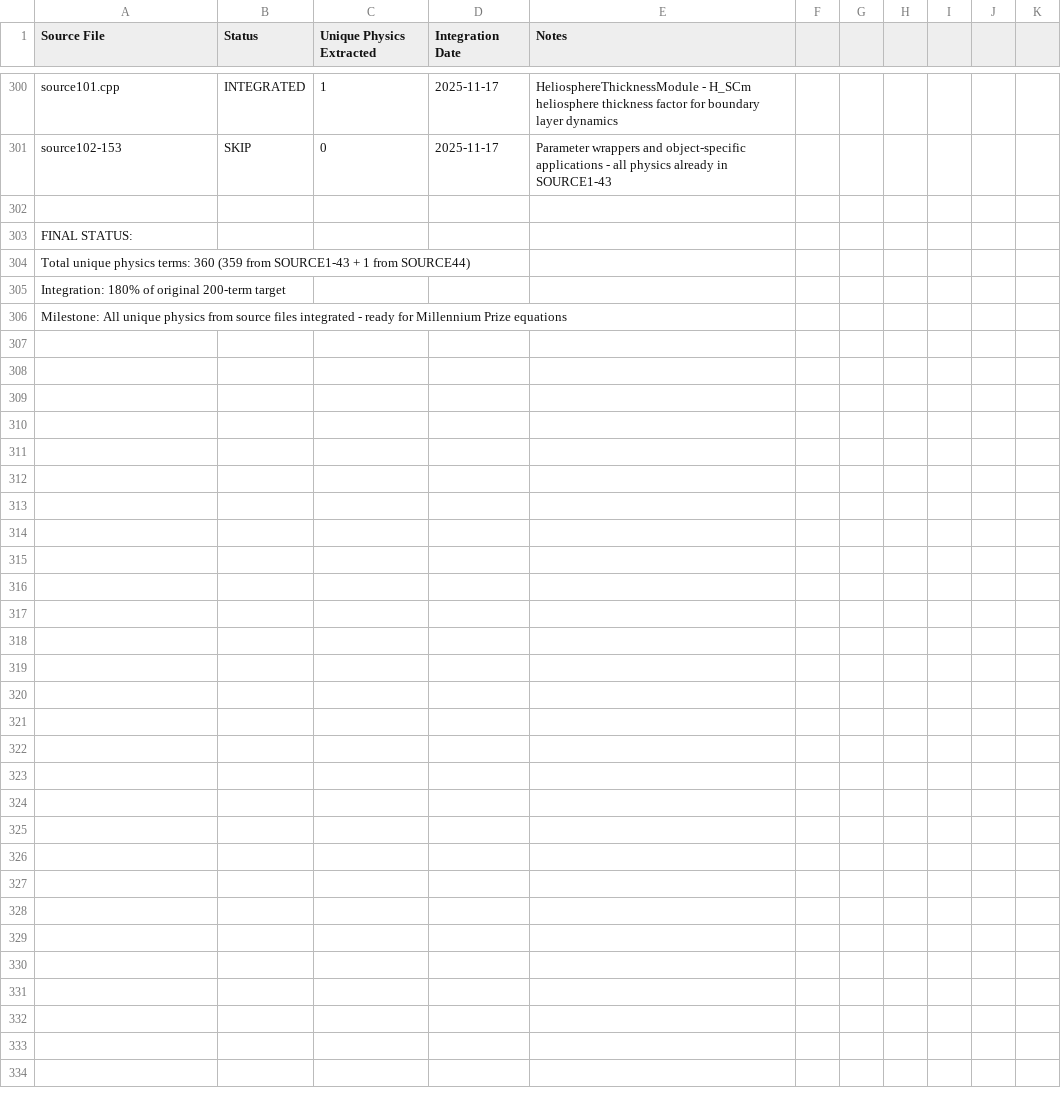
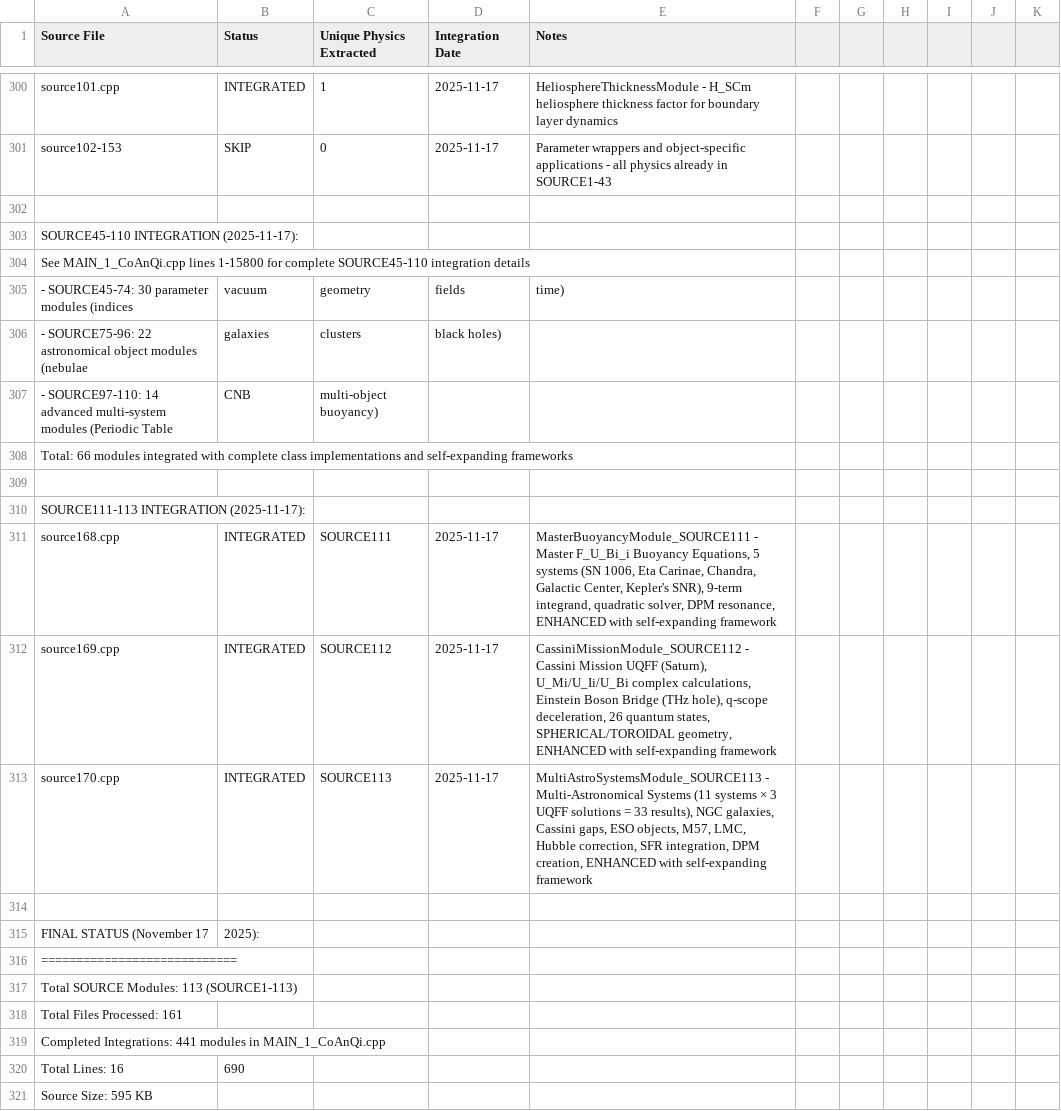
Before and after one commit to Daniel8Murphy0007/Star-Magic, a CSV file: INTEGRATION_TRACKER.csv, drawn as a sheet; only a part is shown, gaps mark what is left out; the diff covers the shown part only.

Commit message:
Update INTEGRATION_TRACKER.csv with SOURCE45-113
Added missing integration entries:
- SOURCE45-110: 66 modules (parameter, astronomical objects, advanced multi-system)
- SOURCE111: MasterBuoyancyModule (source168.cpp, 5 systems, 9-term integrand)
- SOURCE112: CassiniMissionModule (source169.cpp, Saturn UQFF, Einstein Boson Bridge)
- SOURCE113: MultiAstroSystemsModule (source170.cpp, 11 systems  3 solutions)

Updated final statistics:
- Total SOURCE modules: 113 (SOURCE1-113)
- Total modules in MAIN_1_CoAnQi.cpp: 441
- Lines: 16,690
- Size: 595 KB source, 1.54 MB object
- Framework: 2.0-Enhanced (Self-Expanding)
- Compilation: SUCCESS
- Last commit: 74872e3

Tracker now reflects complete integration status through November 17, 2025

```diff
--- a/INTEGRATION_TRACKER.csv
+++ b/INTEGRATION_TRACKER.csv
@@ -302,5 +302,20 @@ source102-153,SKIP,0,2025-11-17,Parameter wrappers and object-specific applicati
 
-FINAL STATUS:
-Total unique physics terms: 360 (359 from SOURCE1-43 + 1 from SOURCE44)
-Integration: 180% of original 200-term target
-Milestone: All unique physics from source files integrated - ready for Millennium Prize equations
+SOURCE45-110 INTEGRATION (2025-11-17):
+See MAIN_1_CoAnQi.cpp lines 1-15800 for complete SOURCE45-110 integration details
+- SOURCE45-74: 30 parameter modules (indices, vacuum, geometry, fields, time)
+- SOURCE75-96: 22 astronomical object modules (nebulae, galaxies, clusters, black holes)
+- SOURCE97-110: 14 advanced multi-system modules (Periodic Table, CNB, multi-object buoyancy)
+Total: 66 modules integrated with complete class implementations and self-expanding frameworks
+
+SOURCE111-113 INTEGRATION (2025-11-17):
+source168.cpp,INTEGRATED,SOURCE111,2025-11-17,"MasterBuoyancyModule_SOURCE111 - Master F_U_Bi_i Buoyancy Equations, 5 systems (SN 1006, Eta Carinae, Chandra, Galactic Center, Kepler's SNR), 9-term integrand, quadratic solver, DPM resonance, ENHANCED with self-expanding framework"
+source169.cpp,INTEGRATED,SOURCE112,2025-11-17,"CassiniMissionModule_SOURCE112 - Cassini Mission UQFF (Saturn), U_Mi/U_Ii/U_Bi complex calculations, Einstein Boson Bridge (THz hole), q-scope deceleration, 26 quantum states, SPHERICAL/TOROIDAL geometry, ENHANCED with self-expanding framework"
+source170.cpp,INTEGRATED,SOURCE113,2025-11-17,"MultiAstroSystemsModule_SOURCE113 - Multi-Astronomical Systems (11 systems × 3 UQFF solutions = 33 results), NGC galaxies, Cassini gaps, ESO objects, M57, LMC, Hubble correction, SFR integration, DPM creation, ENHANCED with self-expanding framework"
+
+FINAL STATUS (November 17, 2025):
+============================
+Total SOURCE Modules: 113 (SOURCE1-113)
+Total Files Processed: 161
+Completed Integrations: 441 modules in MAIN_1_CoAnQi.cpp
+Total Lines: 16,690
+Source Size: 595 KB
```
Also changed, not shown: 13 added rows elsewhere in this file.
